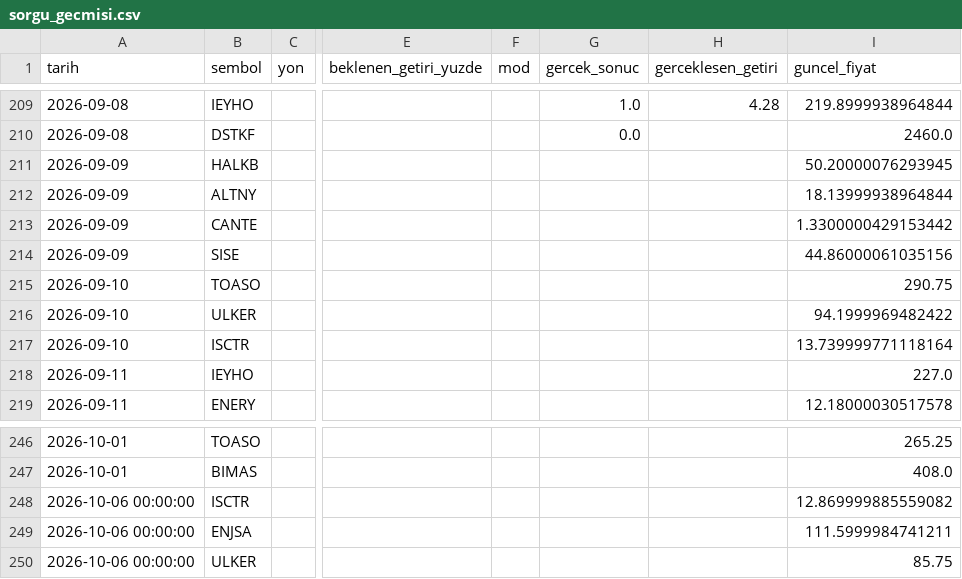
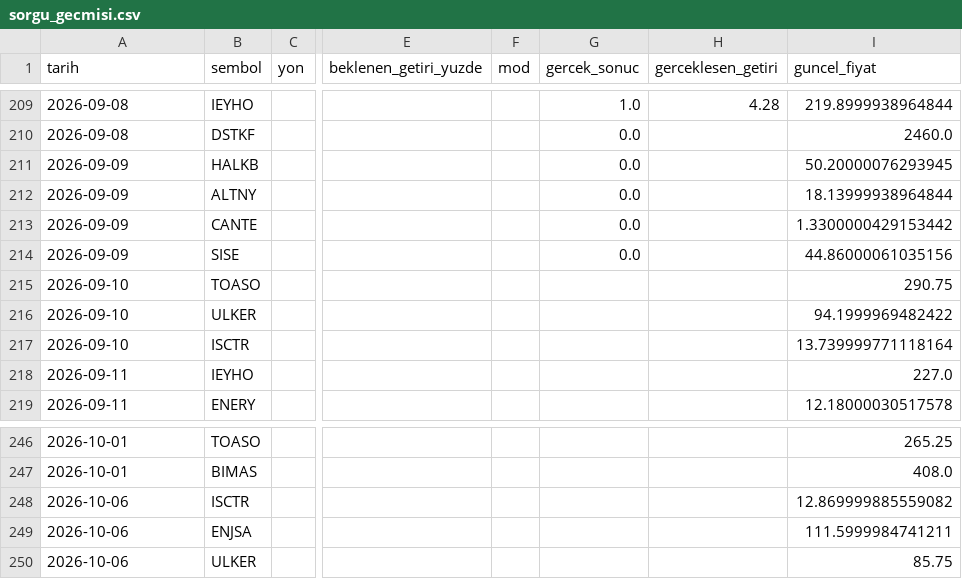
Before and after one commit to sifirdanbine01-commits/bist100-ai-tahmin, a CSV file: sorgu_gecmisi.csv, drawn as a sheet; only a part is shown, gaps mark what is left out; the diff names each change by its address in the sheet, - before the commit and + after, or states it on an @@ line.

```diff
--- a/sorgu_gecmisi.csv
+++ b/sorgu_gecmisi.csv
-G211:G214 (gercek_sonuc): (empty)
+G211:G214 (gercek_sonuc): 0.0
-A248:A250 (tarih): 2026-10-06 00:00:00
+A248:A250 (tarih): 2026-10-06
```
Also changed, not shown: 7 other files.
